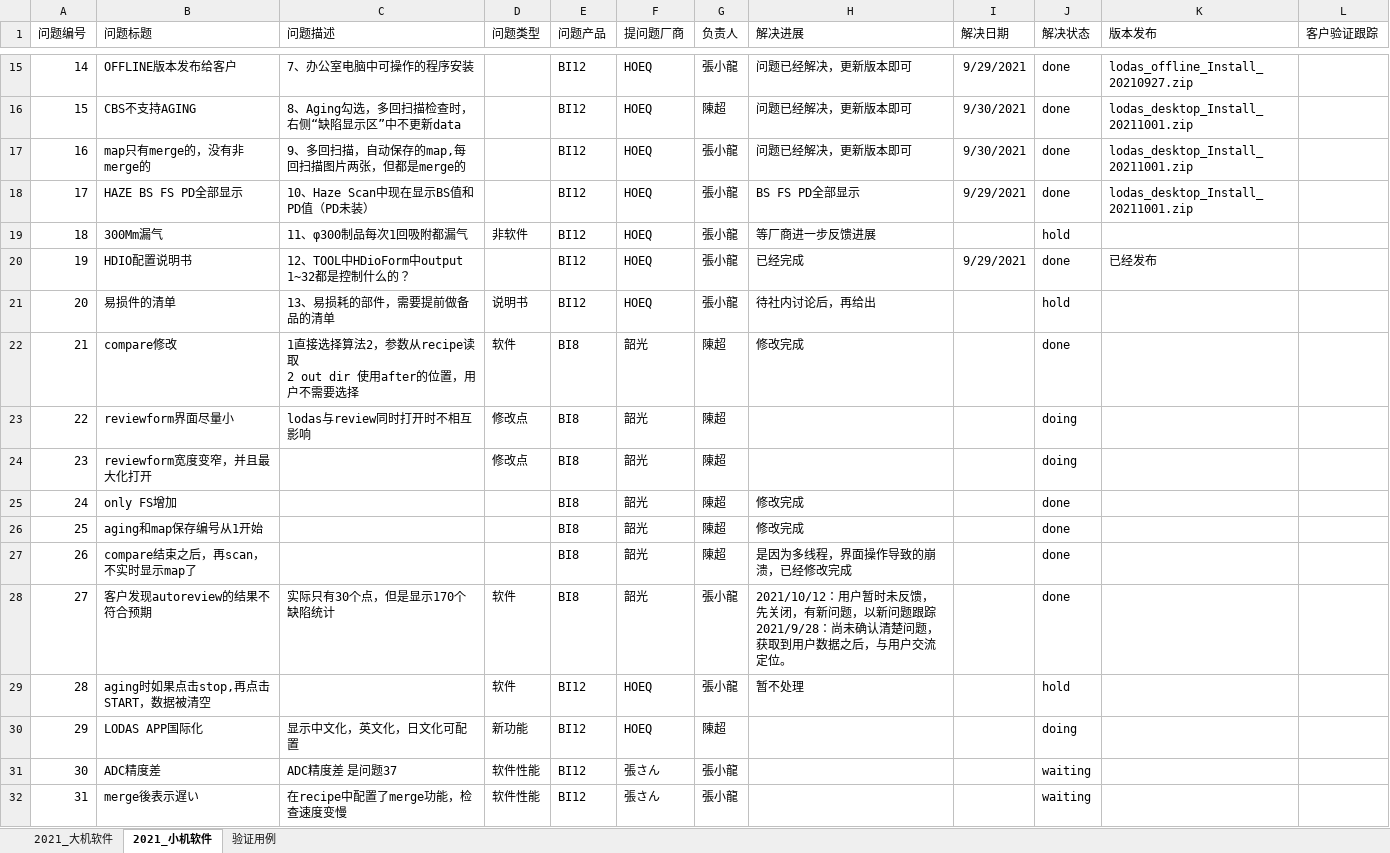
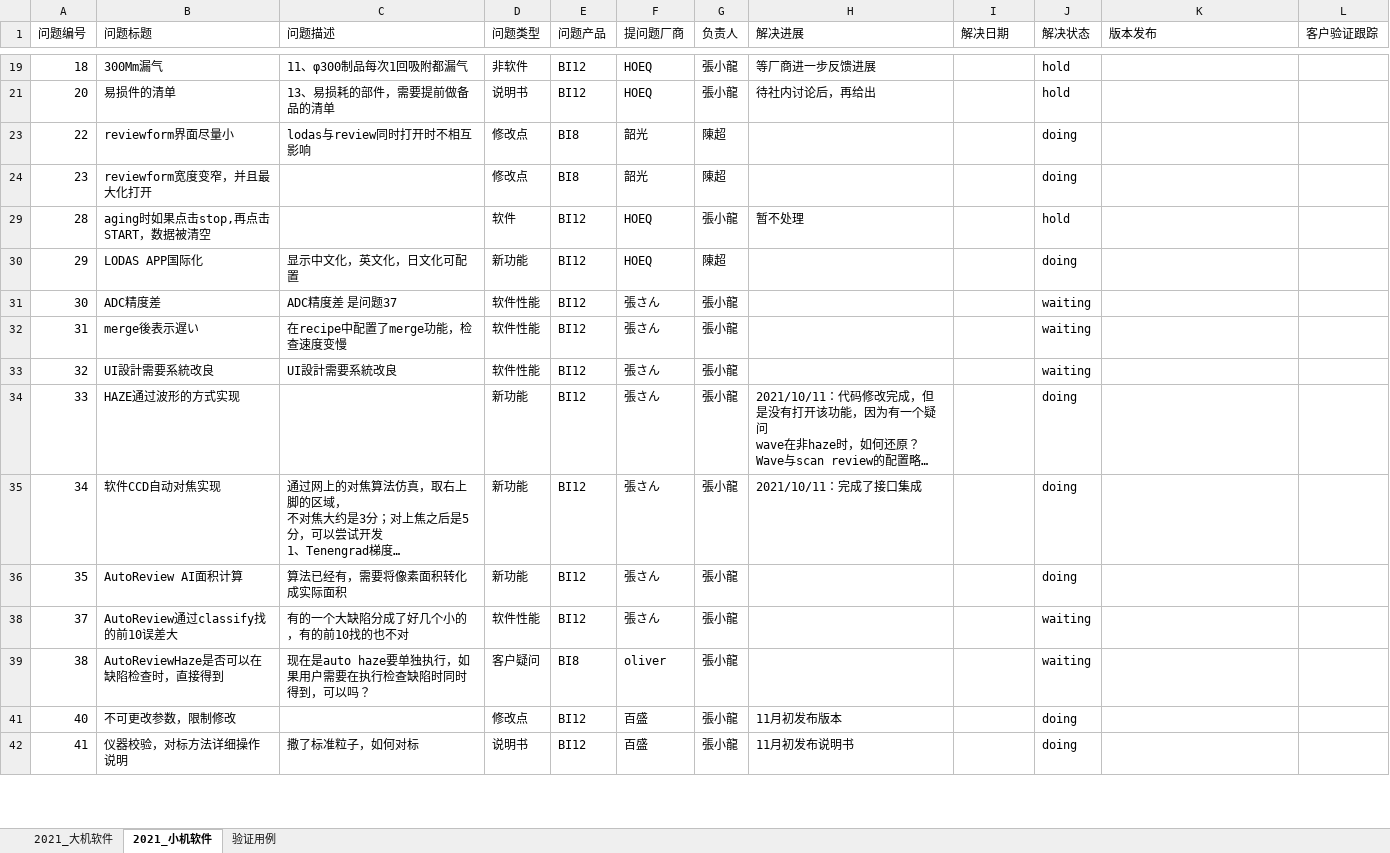
Before and after one commit to longqijun/ITS, an Excel workbook: ITS.xlsx, sheet 2021_小机软件, drawn as a sheet; only a part is shown, gaps mark what is left out; the shorter side is filled out with more unchanged rows; long unchanged cells end in …; values as stored, in another font and other column widths than the file's, no borders; ↵ is a line break in a cell; the diff covers the shown part only; the diff names each change by its address in the sheet, - before the commit and + after, or states it on an @@ line.

Commit message:
大机问题更新

```diff
--- a/ITS.xlsx (sheet 2021_小机软件)
+++ b/ITS.xlsx (sheet 2021_小机软件)
@@ row 15 hidden: 14 | OFFLINE版本发布给客户 | 7、办公室电脑中可操作的程序安装 |  | BI12 | HOEQ | 張小龍 | 问题已经解决，更新版本即可 | 9/29/2021 | done | lodas_offline_Install_20210927.zip @@
@@ row 16 hidden: 15 | CBS不支持AGING | 8、Aging勾选，多回扫描检查时，右侧“缺陷显示区”中不更新data |  | BI12 | HOEQ | 陳超 | 问题已经解决，更新版本即可 | 9/30/2021 | done | lodas_desktop_Install_20211001.zip @@
@@ row 17 hidden: 16 | map只有merge的，没有非merge的 | 9、多回扫描，自动保存的map,每回扫描图片两张，但都是merge的 |  | BI12 | HOEQ | 張小龍 | 问题已经解决，更新版本即可 | 9/30/2021 | done | lodas_desktop_Install_20211001.zip @@
@@ row 18 hidden: 17 | HAZE BS FS PD全部显示 | 10、Haze Scan中现在显示BS值和PD值（PD未装） |  | BI12 | HOEQ | 張小龍 | BS FS PD全部显示 | 9/29/2021 | done | lodas_desktop_Install_20211001.zip @@
@@ row 20 hidden: 19 | HDIO配置说明书 | 12、TOOL中HDioForm中output 1~32都是控制什么的？ |  | BI12 | HOEQ | 張小龍 | 已经完成 | 9/29/2021 | done | 已经发布 @@
@@ row 22 hidden: 21 | compare修改 | 1直接选择算法2，参数从recipe读取 ↵ 2 out dir 使用after的位置，用户不需要选择 | 软件 | BI8 | 韶光 | 陳超 | 修改完成 |  | done @@
@@ row 25 hidden: 24 | only FS增加 |  |  | BI8 | 韶光 | 陳超 | 修改完成 |  | done @@
@@ row 26 hidden: 25 | aging和map保存编号从1开始 |  |  | BI8 | 韶光 | 陳超 | 修改完成 |  | done @@
@@ row 27 hidden: 26 | compare结束之后，再scan，不实时显示map了 |  |  | BI8 | 韶光 | 陳超 | 是因为多线程，界面操作导致的崩溃，已经修改完成 |  | done @@
@@ row 28 hidden: 27 | 客户发现autoreview的结果不符合预期 | 实际只有30个点，但是显示170个缺陷统计 | 软件 | BI8 | 韶光 | 張小龍 | 2021/10/12：用户暂时未反馈，先关闭，有新问题，以新问题跟踪 ↵ 2021/9/28：尚未确认清楚问题，获取到用户数据之后，与用户交流定位。 |  | done @@
```
Also changed, not shown: 2 removed rows and 10 hidden or unhidden rows elsewhere in this sheet, sheet 2021_大机软件, hidden cells.
